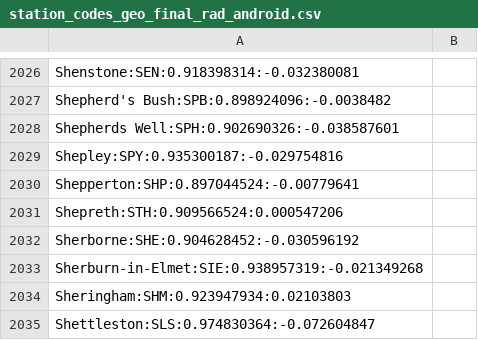
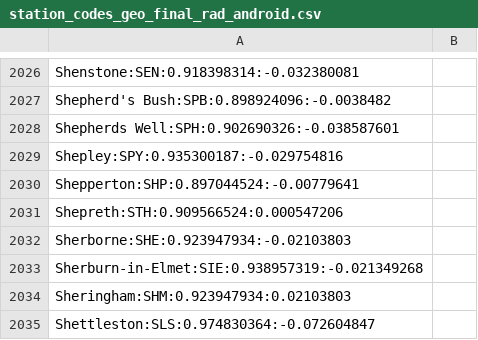
Before and after one commit to anfantanion/TrainTimes1, a CSV file: app/src/main/res/raw/station_codes_geo_final_rad_android.csv, drawn as a sheet; only a part is shown, gaps mark what is left out.

Commit message:
Fix incorrect station

```diff
--- a/app/src/main/res/raw/station_codes_geo_final_rad_android.csv
+++ b/app/src/main/res/raw/station_codes_geo_final_rad_android.csv
@@ -2031,3 +2031,3 @@ Shepperton:SHP:0.897044524:-0.00779641
 Shepreth:STH:0.909566524:0.000547206
-Sherborne:SHE:0.904628452:-0.030596192
+Sherborne:SHE:0.923947934:-0.02103803
 Sherburn-in-Elmet:SIE:0.938957319:-0.021349268
```
